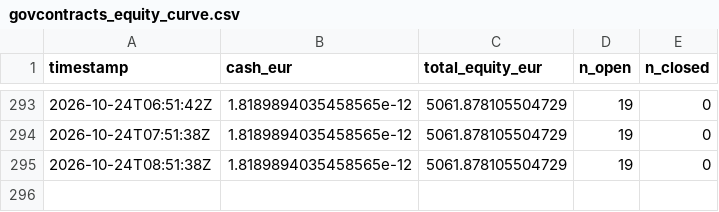
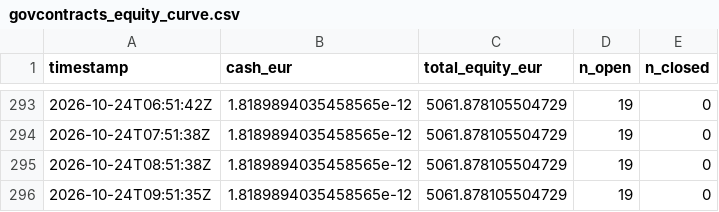
Before and after one commit to poubelleddeeaavvcc-web/Bot-Valorisation, a CSV file: results/simulation/govcontracts_equity_curve.csv, drawn as a sheet; only a part is shown, gaps mark what is left out; the diff names each change by its address in the sheet, - before the commit and + after, or states it on an @@ line.

```diff
--- a/results/simulation/govcontracts_equity_curve.csv
+++ b/results/simulation/govcontracts_equity_curve.csv
+row 296: 2026-10-24T09:51:35Z | 1.8189894035458565e-12 | 5061.878105504729 | 19 | 0
```
Also changed, not shown: results/simulation/congress_equity_curve.csv, results/simulation/insider_equity_curve.csv, 8 other files.
